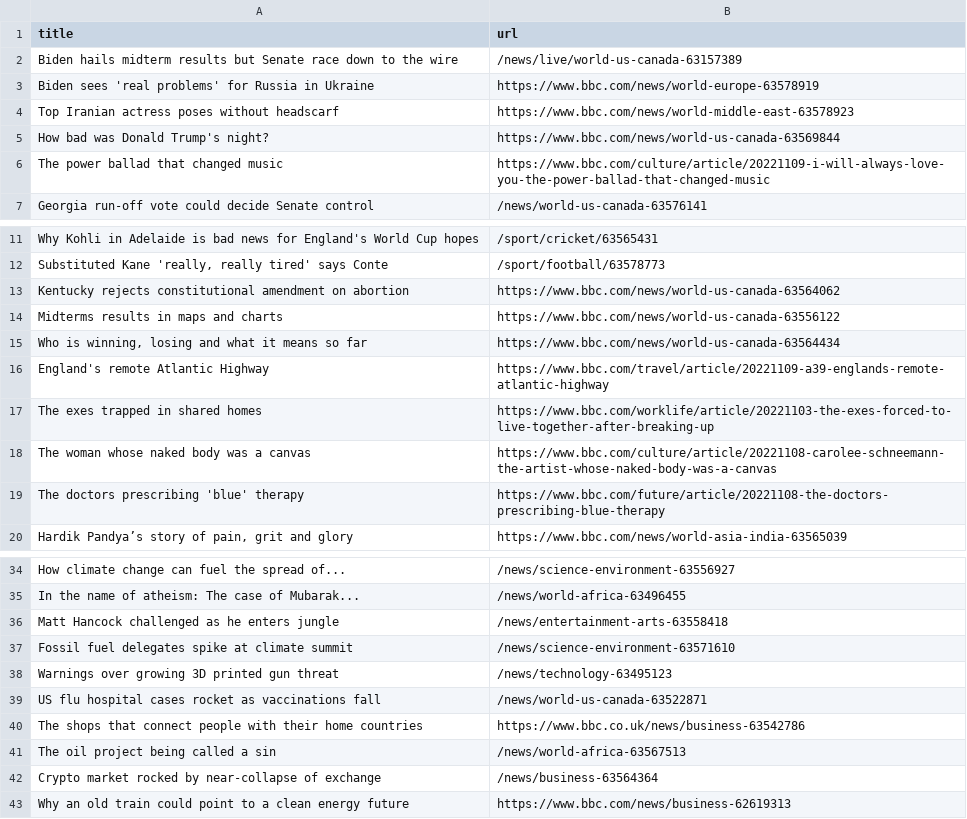
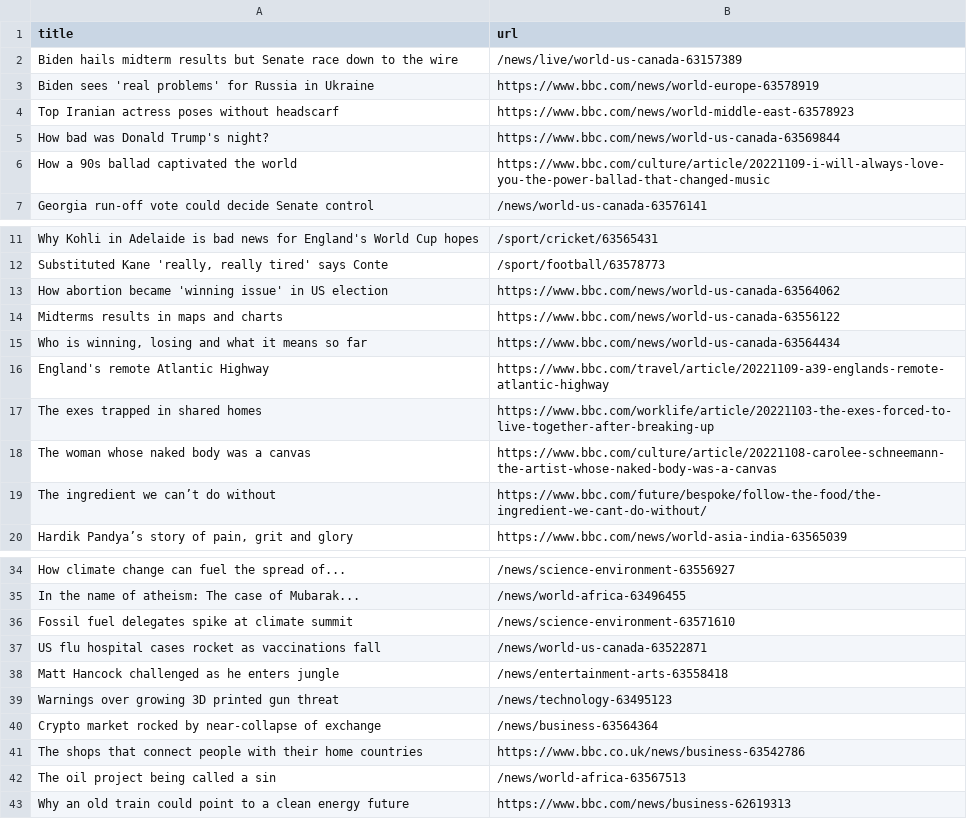
Before and after one commit to tengj98/automatic-scraper-bbc, a CSV file: bbc.csv, drawn as a sheet; only a part is shown, gaps mark what is left out.

```diff
--- a/bbc.csv
+++ b/bbc.csv
@@ -5,3 +5,3 @@ Top Iranian actress poses without headscarf,https://www.bbc.com/news/world-middl
 How bad was Donald Trump's night?,https://www.bbc.com/news/world-us-canada-63569844
-The power ballad that changed music,https://www.bbc.com/culture/article/20221109-i-will-always-love-you-the-power-ballad-that-changed-music
+How a 90s ballad captivated the world,https://www.bbc.com/culture/article/20221109-i-will-always-love-you-the-power-ballad-that-changed-music
 Georgia run-off vote could decide Senate control,/news/world-us-canada-63576141
@@ -12,3 +12,3 @@ Why Kohli in Adelaide is bad news for England's World Cup hopes,/sport/cricket/6
 "Substituted Kane 'really, really tired' says Conte",/sport/football/63578773
-Kentucky rejects constitutional amendment on abortion,https://www.bbc.com/news/world-us-canada-63564062
+How abortion became 'winning issue' in US election,https://www.bbc.com/news/world-us-canada-63564062
 Midterms results in maps and charts,https://www.bbc.com/news/world-us-canada-63556122
@@ -18,3 +18,3 @@ The exes trapped in shared homes,https://www.bbc.com/worklife/article/20221103-t
 The woman whose naked body was a canvas,https://www.bbc.com/culture/article/20221108-carolee-schneemann-the-artist-whose-naked-body-was-a-canvas
-The doctors prescribing 'blue' therapy,https://www.bbc.com/future/article/20221108-the-doctors-prescribing-blue-therapy
+The ingredient we can’t do without,https://www.bbc.com/future/bespoke/follow-the-food/the-ingredient-we-cant-do-without/
 "Hardik Pandya’s story of pain, grit and glory",https://www.bbc.com/news/world-asia-india-63565039
@@ -35,9 +35,9 @@ How climate change can fuel the spread of...,/news/science-environment-63556927
 In the name of atheism: The case of Mubarak...,/news/world-africa-63496455
+Fossil fuel delegates spike at climate summit,/news/science-environment-63571610
+US flu hospital cases rocket as vaccinations fall,/news/world-us-canada-63522871
 Matt Hancock challenged as he enters jungle,/news/entertainment-arts-63558418
-Fossil fuel delegates spike at climate summit,/news/science-environment-63571610
 Warnings over growing 3D printed gun threat,/news/technology-63495123
-US flu hospital cases rocket as vaccinations fall,/news/world-us-canada-63522871
+Crypto market rocked by near-collapse of exchange,/news/business-63564364
 The shops that connect people with their home countries,https://www.bbc.co.uk/news/business-63542786
 The oil project being called a sin,/news/world-africa-63567513
-Crypto market rocked by near-collapse of exchange,/news/business-63564364
 Why an old train could point to a clean energy future,https://www.bbc.com/news/business-62619313
```
